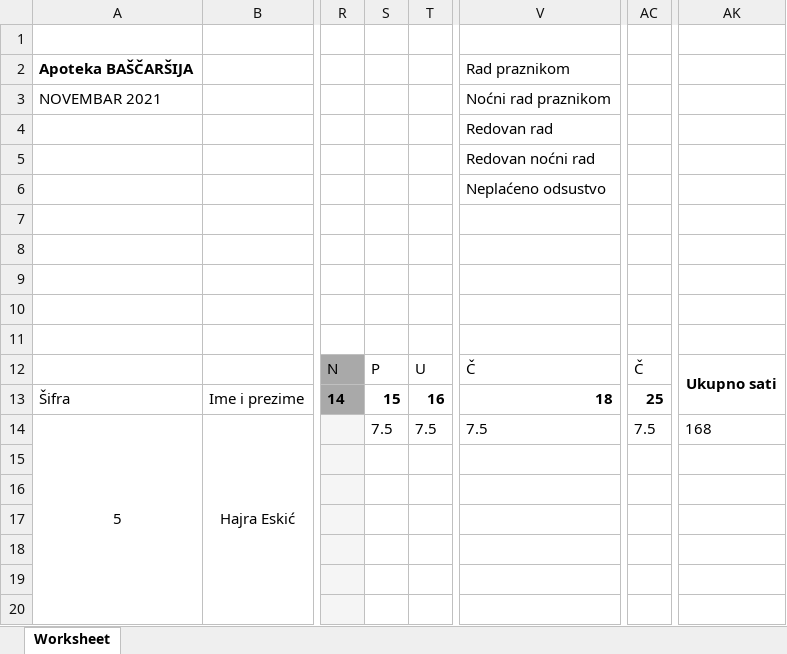
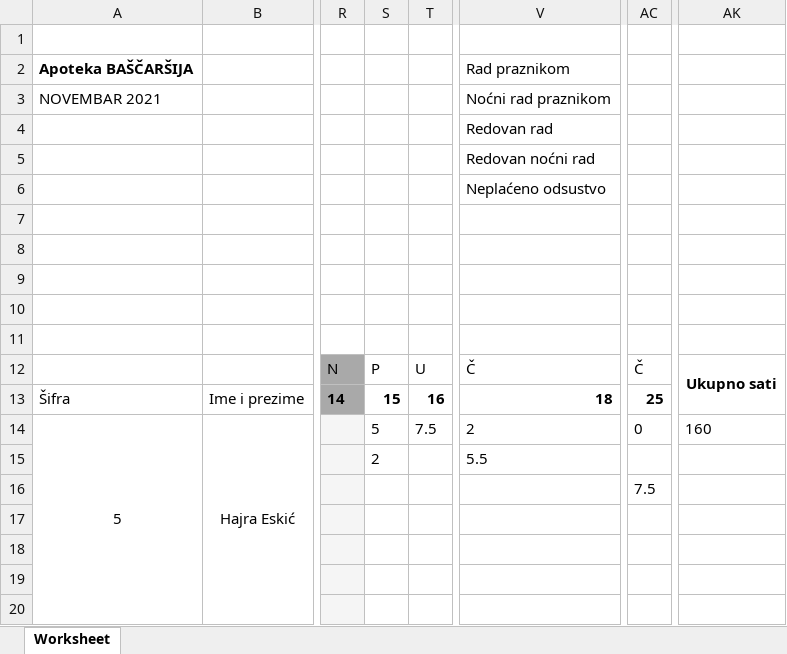
Before and after one commit to nedretb/apoteke-app, an Excel workbook: uploads/17-11-2021-8.xlsx, sheet Worksheet, drawn as a sheet; only a part is shown, gaps mark what is left out; values as stored, in another font and other column widths than the file's, no borders; the diff names each change by its address in the sheet, - before the commit and + after, or states it on an @@ line.

```diff
--- a/uploads/17-11-2021-8.xlsx (sheet Worksheet)
+++ b/uploads/17-11-2021-8.xlsx (sheet Worksheet)
-S14: 7.5
+S14: 5
-V14: 7.5
+V14: 2
-AC14: 7.5
+AC14: 0
-AK14: 168
+AK14: 160
-S15: (empty)
+S15: 2
-V15: (empty)
+V15: 5.5
-AC16: (empty)
+AC16: 7.5
```
Also changed, not shown: 1 other file.
